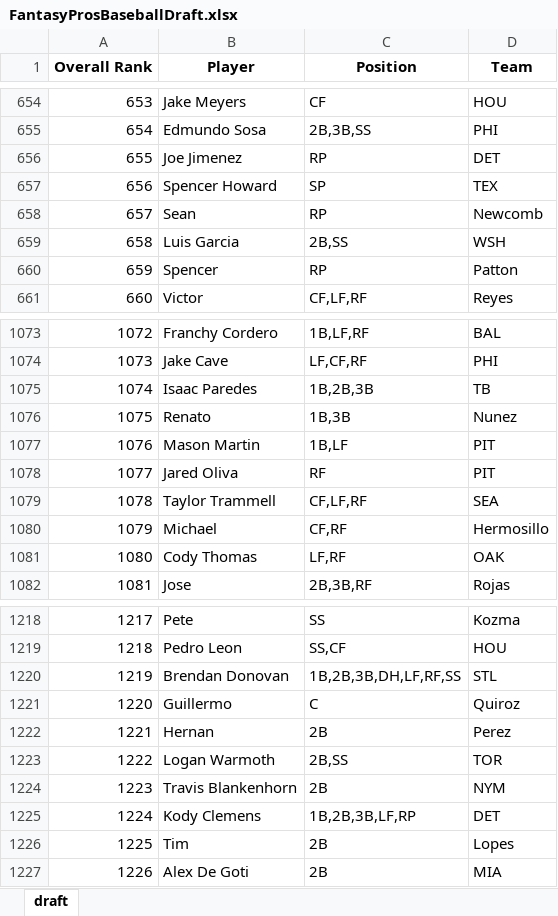
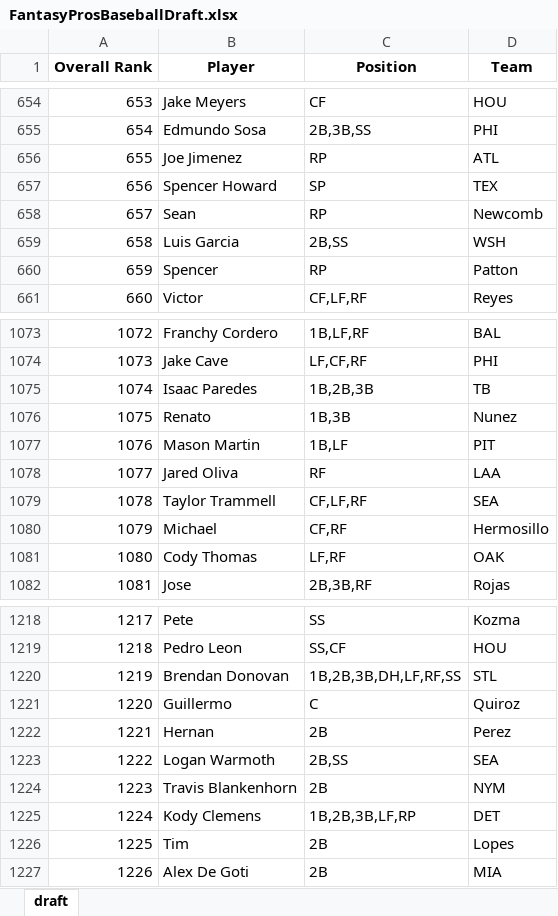
Before and after one commit to barbacbd/FantasyRankings, an Excel workbook: docs/FantasyProsBaseballDraft.xlsx, sheet draft, drawn as a sheet; only a part is shown, gaps mark what is left out; values as stored, in another font and other column widths than the file's, no borders; the diff covers the shown part only; the diff names each change by its address in the sheet, - before the commit and + after, or states it on an @@ line.

```diff
--- a/docs/FantasyProsBaseballDraft.xlsx (sheet draft)
+++ b/docs/FantasyProsBaseballDraft.xlsx (sheet draft)
-D656 (Team): DET
+D656 (Team): ATL
-D1078 (Team): PIT
+D1078 (Team): LAA
-D1223 (Team): TOR
+D1223 (Team): SEA
```
Also changed, not shown: 10 edited cells elsewhere in this sheet, docs/FantasyProsBasketballDraft.xlsx, docs/FantasyProsFootballDraft.xlsx, 5 other files.
